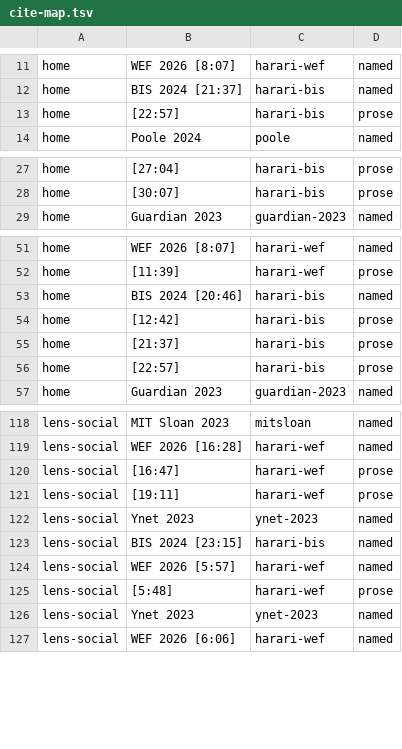
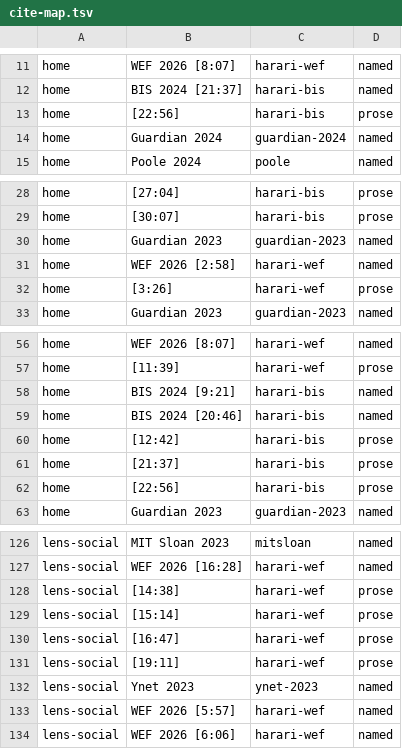
Before and after one commit to CSS-Laboratory/AI4Read, a TSV file: posts/2026-10-ai-finance/review/cite-map.tsv, drawn as a sheet; only a part is shown, gaps mark what is left out; the diff covers the shown part only.

```diff
--- a/posts/2026-10-ai-finance/review/cite-map.tsv
+++ b/posts/2026-10-ai-finance/review/cite-map.tsv
@@ -12,3 +12,4 @@ home	WEF 2026 [8:07]	harari-wef	named
 home	BIS 2024 [21:37]	harari-bis	named
-home	[22:57]	harari-bis	prose
+home	[22:56]	harari-bis	prose
+home	Guardian 2024	guardian-2024	named
 home	Poole 2024	poole	named
@@ -28,2 +29,5 @@ home	[27:04]	harari-bis	prose
 home	[30:07]	harari-bis	prose
+home	Guardian 2023	guardian-2023	named
+home	WEF 2026 [2:58]	harari-wef	named
+home	[3:26]	harari-wef	prose
 home	Guardian 2023	guardian-2023	named
@@ -52,2 +57,3 @@ home	WEF 2026 [8:07]	harari-wef	named
 home	[11:39]	harari-wef	prose
+home	BIS 2024 [9:21]	harari-bis	named
 home	BIS 2024 [20:46]	harari-bis	named
@@ -55,3 +61,3 @@ home	[12:42]	harari-bis	prose
 home	[21:37]	harari-bis	prose
-home	[22:57]	harari-bis	prose
+home	[22:56]	harari-bis	prose
 home	Guardian 2023	guardian-2023	named
@@ -119,2 +127,4 @@ lens-social	MIT Sloan 2023	mitsloan	named
 lens-social	WEF 2026 [16:28]	harari-wef	named
+lens-social	[14:38]	harari-wef	prose
+lens-social	[15:14]	harari-wef	prose
 lens-social	[16:47]	harari-wef	prose
@@ -122,6 +132,3 @@ lens-social	[19:11]	harari-wef	prose
 lens-social	Ynet 2023	ynet-2023	named
-lens-social	BIS 2024 [23:15]	harari-bis	named
 lens-social	WEF 2026 [5:57]	harari-wef	named
-lens-social	[5:48]	harari-wef	prose
-lens-social	Ynet 2023	ynet-2023	named
 lens-social	WEF 2026 [6:06]	harari-wef	named
```
Also changed, not shown: 3 added rows elsewhere in this file, 11 other files.
